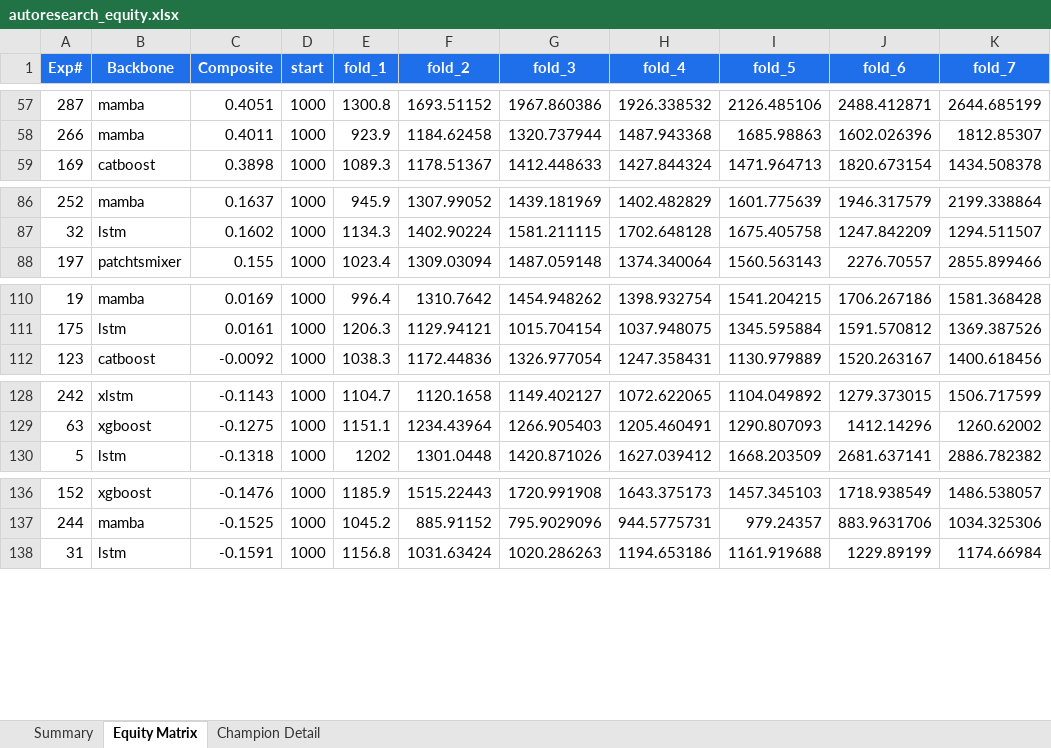
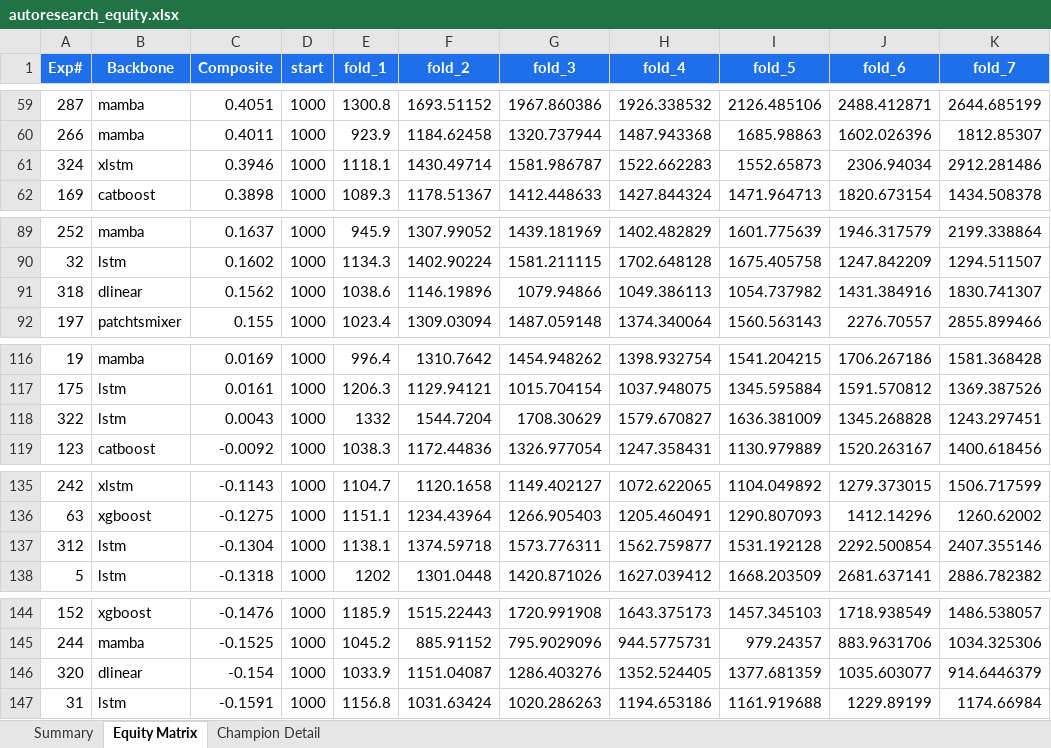
Before and after one commit to dlmastery/autoresearch, an Excel workbook: docs/index_stock_dashboard/autoresearch_equity.xlsx, sheet Equity Matrix, drawn as a sheet; only a part is shown, gaps mark what is left out; values as stored, in another font and other column widths than the file's, no borders; charts and pictures not drawn; the diff covers the shown part only; the diff names each change by its address in the sheet, - before the commit and + after, or states it on an @@ line.

```diff
--- a/docs/index_stock_dashboard/autoresearch_equity.xlsx (sheet Equity Matrix)
+++ b/docs/index_stock_dashboard/autoresearch_equity.xlsx (sheet Equity Matrix)
+row 61: 324 | xlstm | 0.3946 | 1000 | 1118.1 | 1430.49714 | 1581.986787 | 1522.662283 | 1552.65873 | 2306.94034 | 2912.281486
+row 91: 318 | dlinear | 0.1562 | 1000 | 1038.6 | 1146.19896 | 1079.94866 | 1049.386113 | 1054.737982 | 1431.384916 | 1830.741307
+row 118: 322 | lstm | 0.0043 | 1000 | 1332 | 1544.7204 | 1708.30629 | 1579.670827 | 1636.381009 | 1345.268828 | 1243.297451
+row 137: 312 | lstm | -0.1304 | 1000 | 1138.1 | 1374.59718 | 1573.776311 | 1562.759877 | 1531.192128 | 2292.500854 | 2407.355146
+row 146: 320 | dlinear | -0.154 | 1000 | 1033.9 | 1151.04087 | 1286.403276 | 1352.524405 | 1377.681359 | 1035.603077 | 914.6446379
```
Also changed, not shown: 10 added rows elsewhere in this sheet, sheet Summary, charts or pictures, 46 other files.
